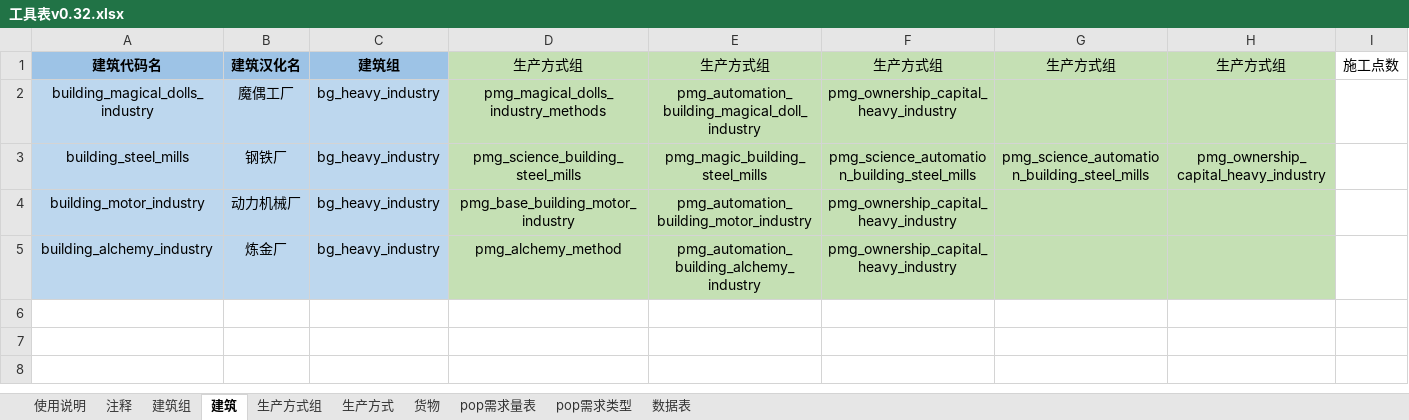
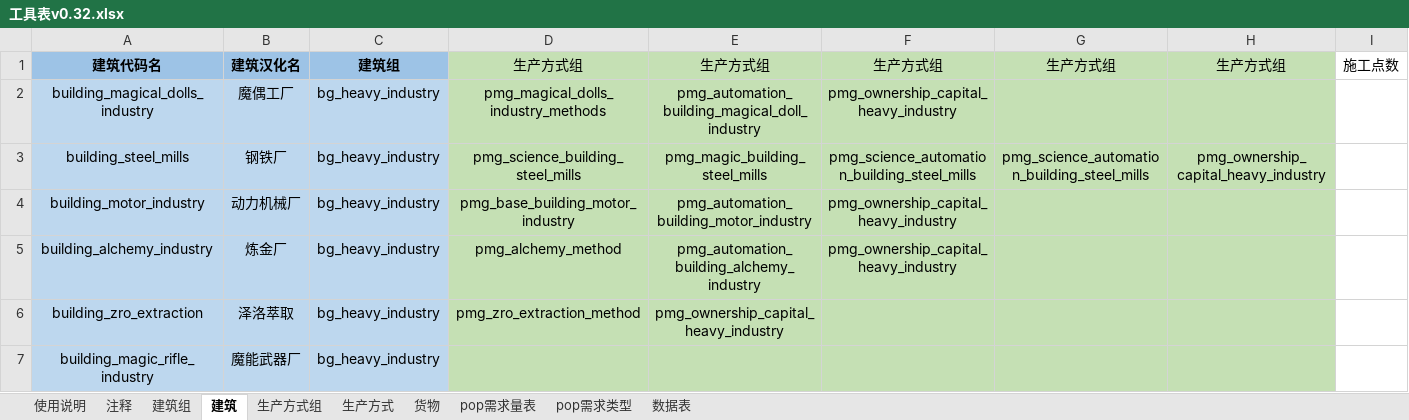
Before and after one commit to YFFtYHwsdj/Aurora-of-Magiscientia, an Excel workbook: 数值设定/工具表v0.32.xlsx, sheet 建筑, drawn as a sheet; only a part is shown; values as stored, in another font and other column widths than the file's, no borders; rows hold the shown columns only; the diff names each change by its address in the sheet, - before the commit and + after, or states it on an @@ line.

Commit message:
数值：泽洛萃取

```diff
--- a/数值设定/工具表v0.32.xlsx (sheet 建筑)
+++ b/数值设定/工具表v0.32.xlsx (sheet 建筑)
+row 6: building_zro_extraction | 泽洛萃取 | bg_heavy_industry | pmg_zro_extraction_method | pmg_ownership_capital_heavy_industry
+row 7: building_magic_rifle_industry | 魔能武器厂 | bg_heavy_industry
```
Also changed, not shown: sheet 生产方式, sheet 生产方式组, 数值设定/生产方式效率显示表.xlsx, 1 other file.
